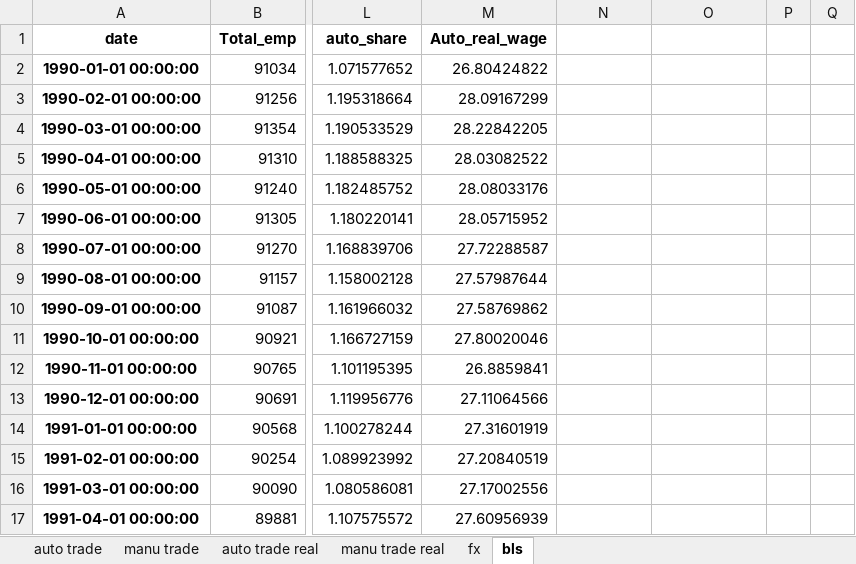
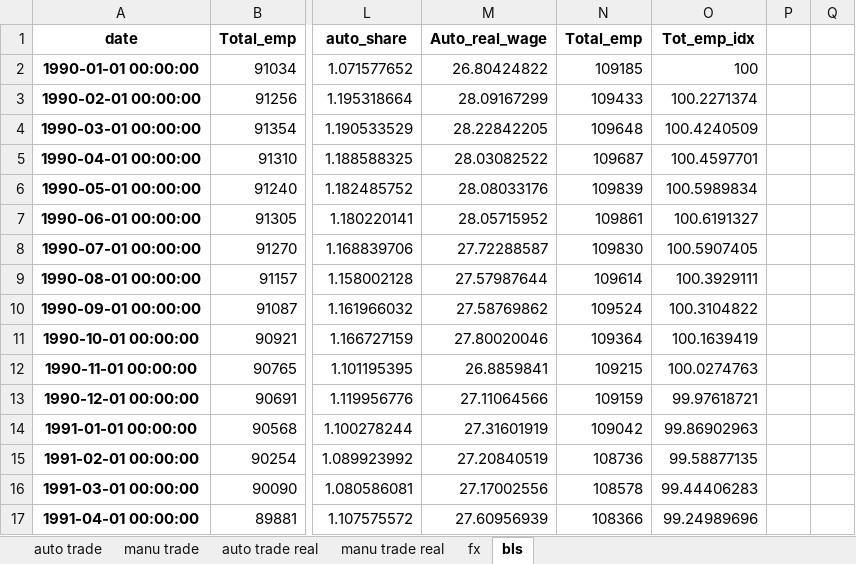
Before and after one commit to aarongilman/Python, an Excel workbook: Trade_PPT/trade_ppt_data.xlsx, sheet bls, drawn as a sheet; only a part is shown, gaps mark what is left out; values as stored, in another font and other column widths than the file's, no borders; charts and pictures not drawn; the diff covers the shown part only; the diff names each change by its address in the sheet, - before the commit and + after, or states it on an @@ line.

```diff
--- a/Trade_PPT/trade_ppt_data.xlsx (sheet bls)
+++ b/Trade_PPT/trade_ppt_data.xlsx (sheet bls)
-N1: (empty)
+N1: Total_emp
-O1: (empty)
+O1: Tot_emp_idx
-N2 (Total_emp): (empty)
+N2 (Total_emp): 109185
-O2 (Tot_emp_idx): (empty)
+O2 (Tot_emp_idx): 100
-N3 (Total_emp): (empty)
+N3 (Total_emp): 109433
-O3 (Tot_emp_idx): (empty)
+O3 (Tot_emp_idx): 100.2271374
-N4 (Total_emp): (empty)
+N4 (Total_emp): 109648
-O4 (Tot_emp_idx): (empty)
+O4 (Tot_emp_idx): 100.4240509
-N5 (Total_emp): (empty)
+N5 (Total_emp): 109687
-O5 (Tot_emp_idx): (empty)
+O5 (Tot_emp_idx): 100.4597701
-N6 (Total_emp): (empty)
+N6 (Total_emp): 109839
-O6 (Tot_emp_idx): (empty)
+O6 (Tot_emp_idx): 100.5989834
-N7 (Total_emp): (empty)
+N7 (Total_emp): 109861
-O7 (Tot_emp_idx): (empty)
+O7 (Tot_emp_idx): 100.6191327
-N8 (Total_emp): (empty)
+N8 (Total_emp): 109830
-O8 (Tot_emp_idx): (empty)
+O8 (Tot_emp_idx): 100.5907405
-N9 (Total_emp): (empty)
+N9 (Total_emp): 109614
-O9 (Tot_emp_idx): (empty)
+O9 (Tot_emp_idx): 100.3929111
-N10 (Total_emp): (empty)
+N10 (Total_emp): 109524
-O10 (Tot_emp_idx): (empty)
+O10 (Tot_emp_idx): 100.3104822
-N11 (Total_emp): (empty)
+N11 (Total_emp): 109364
-O11 (Tot_emp_idx): (empty)
+O11 (Tot_emp_idx): 100.1639419
-N12 (Total_emp): (empty)
+N12 (Total_emp): 109215
-O12 (Tot_emp_idx): (empty)
+O12 (Tot_emp_idx): 100.0274763
-N13 (Total_emp): (empty)
+N13 (Total_emp): 109159
-O13 (Tot_emp_idx): (empty)
+O13 (Tot_emp_idx): 99.97618721
-N14 (Total_emp): (empty)
+N14 (Total_emp): 109042
-O14 (Tot_emp_idx): (empty)
+O14 (Tot_emp_idx): 99.86902963
-N15 (Total_emp): (empty)
+N15 (Total_emp): 108736
-O15 (Tot_emp_idx): (empty)
+O15 (Tot_emp_idx): 99.58877135
-N16 (Total_emp): (empty)
+N16 (Total_emp): 108578
-O16 (Tot_emp_idx): (empty)
+O16 (Tot_emp_idx): 99.44406283
-N17 (Total_emp): (empty)
+N17 (Total_emp): 108366
-O17 (Tot_emp_idx): (empty)
+O17 (Tot_emp_idx): 99.24989696
```
Also changed, not shown: 626 edited cells elsewhere in this sheet, charts or pictures, Trade_PPT/trade_ppt_data3.xlsx, 10 other files.
